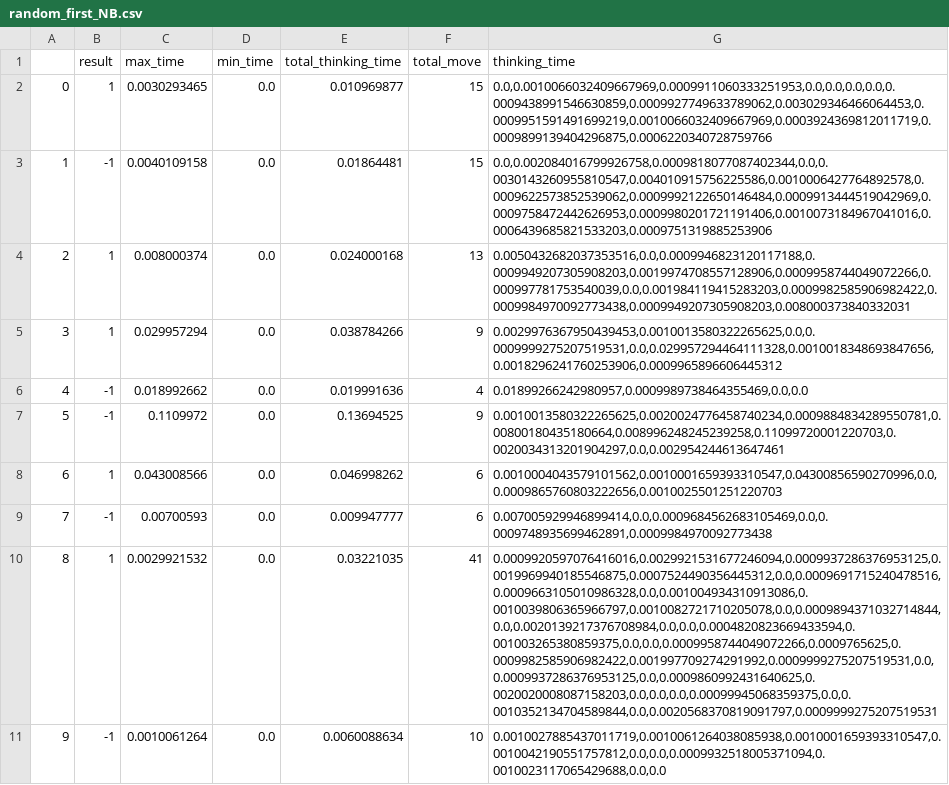
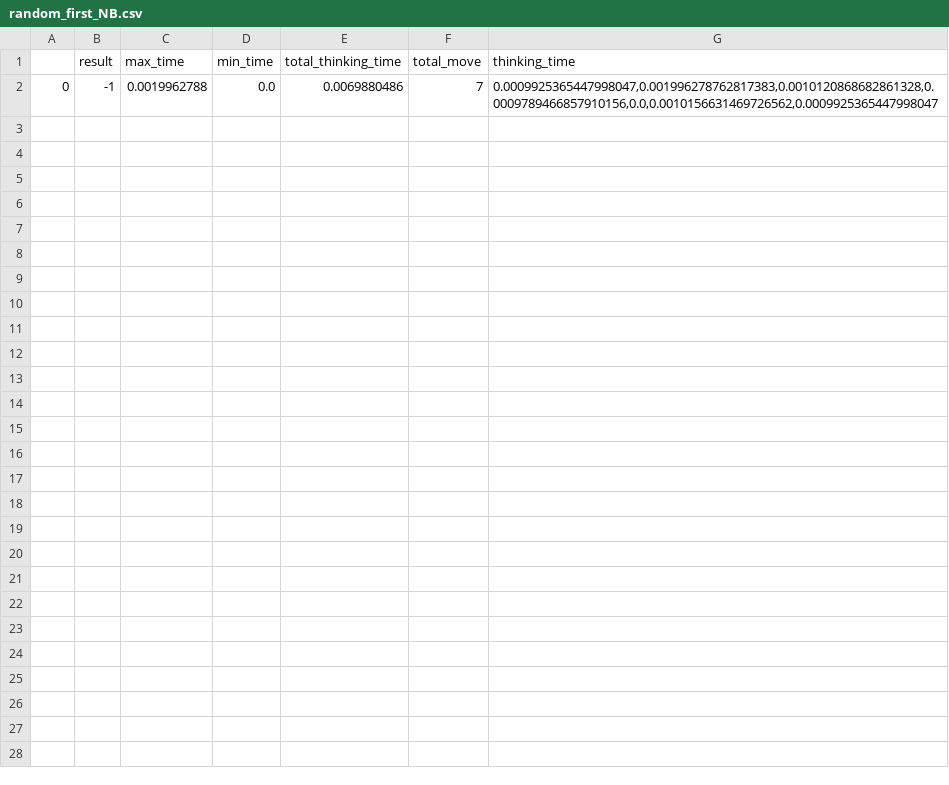
Before and after one commit to Articuno-16/AI_Assigment2_Console, a CSV file: statistic/random_first_NB.csv, drawn as a sheet; the diff names each change by its address in the sheet, - before the commit and + after, or states it on an @@ line.

Commit message:
change statistic , NB agent can set dataset, fix noQuan

```diff
--- a/statistic/random_first_NB.csv
+++ b/statistic/random_first_NB.csv
-B2 (result): 1
+B2 (result): -1
-C2 (max_time): 0.0030293465
+C2 (max_time): 0.0019962788
-E2 (total_thinking_time): 0.010969877
+E2 (total_thinking_time): 0.0069880486
-F2 (total_move): 15
+F2 (total_move): 7
-G2 (thinking_time): 0.0,0.0010066032409667969,0.0009911060333251953,0.0,0.0,0.0,0.0,0.0009438991546630859,0.0009927749633789062,0.003029346466064453,0.0009951591491699219,0.0010066032409667969,0.0003924369812011719,0.0009899139404296875,0.0006220340728759766
+G2 (thinking_time): 0.0009925365447998047,0.001996278762817383,0.0010120868682861328,0.0009789466857910156,0.0,0.0010156631469726562,0.0009925365447998047
-row 3: 1 | -1 | 0.0040109158 | 0.0 | 0.01864481 | 15 | 0.0,0.002084016799926758,0.0009818077087402344,0.0,0.0030143260955810547,0.004010915756225586,0.0010006427764892578,0.0009622573852539062,0.0009992122650146484,0.0009913444519042969,0.0009758472442626953,0.0009980201721191406,0.0010073184967041016,0.0006439685821533203,0.0009751319885253906
-row 4: 2 | 1 | 0.008000374 | 0.0 | 0.024000168 | 13 | 0.0050432682037353516,0.0,0.0009946823120117188,0.0009949207305908203,0.0019974708557128906,0.0009958744049072266,0.000997781753540039,0.0,0.001984119415283203,0.0009982585906982422,0.0009984970092773438,0.0009949207305908203,0.008000373840332031
-row 5: 3 | 1 | 0.029957294 | 0.0 | 0.038784266 | 9 | 0.0029976367950439453,0.0010013580322265625,0.0,0.0009999275207519531,0.0,0.029957294464111328,0.0010018348693847656,0.0018296241760253906,0.0009965896606445312
-row 6: 4 | -1 | 0.018992662 | 0.0 | 0.019991636 | 4 | 0.01899266242980957,0.0009989738464355469,0.0,0.0
-row 7: 5 | -1 | 0.1109972 | 0.0 | 0.13694525 | 9 | 0.0010013580322265625,0.0020024776458740234,0.0009884834289550781,0.00800180435180664,0.008996248245239258,0.11099720001220703,0.0020034313201904297,0.0,0.002954244613647461
-row 8: 6 | 1 | 0.043008566 | 0.0 | 0.046998262 | 6 | 0.0010004043579101562,0.0010001659393310547,0.04300856590270996,0.0,0.0009865760803222656,0.0010025501251220703
-row 9: 7 | -1 | 0.00700593 | 0.0 | 0.009947777 | 6 | 0.007005929946899414,0.0,0.0009684562683105469,0.0,0.0009748935699462891,0.0009984970092773438
-row 10: 8 | 1 | 0.0029921532 | 0.0 | 0.03221035 | 41 | 0.0009920597076416016,0.0029921531677246094,0.0009937286376953125,0.0019969940185546875,0.0007524490356445312,0.0,0.0009691715240478516,0.0009663105010986328,0.0,0.001004934310913086,0.0010039806365966797,0.0010082721710205078,0.0,0.0009894371032714844,0.0,0.0020139217376708984,0.0,0.0,0.0004820823669433594,0.001003265380859375,0.0,0.0,0.0009958744049072266,0.0009765625,0.0009982585906982422,0.001997709274291992,0.0009999275207519531,0.0,0.0009937286376953125,0.0,0.0009860992431640625,0.0020020008087158203,0.0,0.0,0.0,0.00099945068359375,0.0,0.0010352134704589844,0.0,0.0020568370819091797,0.0009999275207519531
-row 11: 9 | -1 | 0.0010061264 | 0.0 | 0.0060088634 | 10 | 0.0010027885437011719,0.0010061264038085938,0.0010001659393310547,0.0010042190551757812,0.0,0.0,0.0009932518005371094,0.0010023117065429688,0.0,0.0
```
Also changed, not shown: 6 other files.
